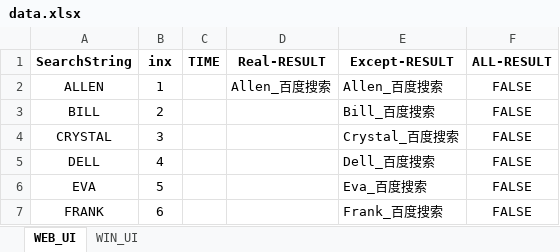
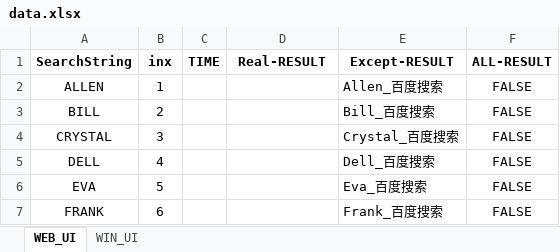
Before and after one commit to Jllife/KS_sample, an Excel workbook: data.xlsx, sheet WEB_UI, drawn as a sheet; values as stored, in another font and other column widths than the file's, no borders; the diff names each change by its address in the sheet, - before the commit and + after, or states it on an @@ line.

Commit message:
clear the result data in data.xlsx

```diff
--- a/data.xlsx (sheet WEB_UI)
+++ b/data.xlsx (sheet WEB_UI)
-D2 (Real-RESULT): Allen_百度搜索
+D2 (Real-RESULT): (empty)
```
Also changed, not shown: sheet WIN_UI.
